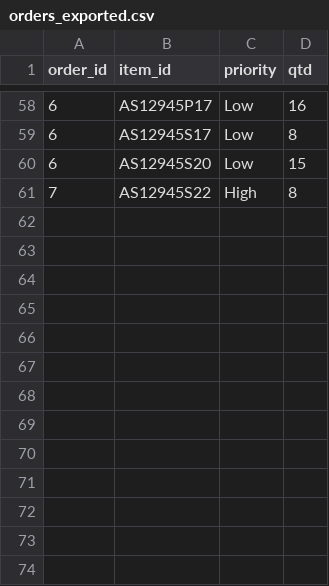
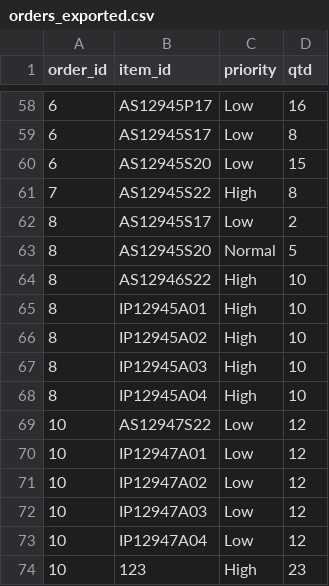
Before and after one commit to DiogoMMP/industrial-production-management_y2_2024, a CSV file: src/main/resources/orders_exported.csv, drawn as a sheet; only a part is shown, gaps mark what is left out; the diff names each change by its address in the sheet, - before the commit and + after, or states it on an @@ line.

Commit message:
#245 #247 #266 #244 #176 Added a initial ui for arqcp made the method to export the simulation to a file, added connected the arqcp UI to the java UI, and updated the old sprint 1 simulator UI

```diff
--- a/src/main/resources/orders_exported.csv
+++ b/src/main/resources/orders_exported.csv
+row 62: 8 | AS12945S17 | Low | 2
+row 63: 8 | AS12945S20 | Normal | 5
+row 64: 8 | AS12946S22 | High | 10
+row 65: 8 | IP12945A01 | High | 10
+row 66: 8 | IP12945A02 | High | 10
+row 67: 8 | IP12945A03 | High | 10
+row 68: 8 | IP12945A04 | High | 10
+row 69: 10 | AS12947S22 | Low | 12
+row 70: 10 | IP12947A01 | Low | 12
+row 71: 10 | IP12947A02 | Low | 12
+row 72: 10 | IP12947A03 | Low | 12
+row 73: 10 | IP12947A04 | Low | 12
+row 74: 10 | 123 | High | 23
```
Also changed, not shown: src/main/resources/articles_exported.csv, src/main/resources/workstations_exported.csv, 10 other files.
